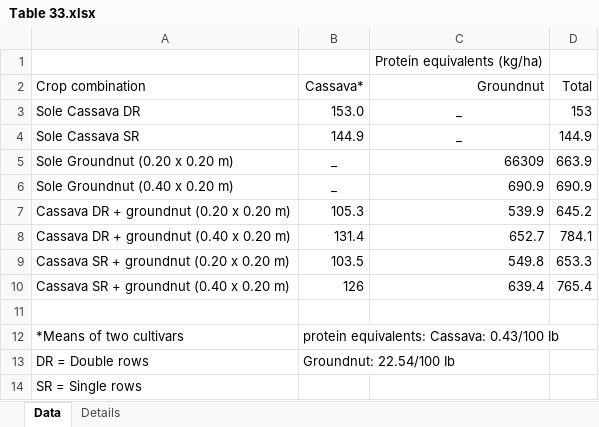
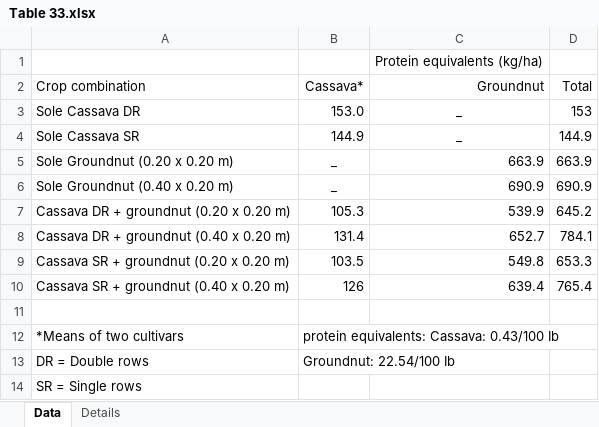
Before and after one commit to Ci-re/cassava_historical_reports, an Excel workbook: tables/1986/Table 33.xlsx, sheet Data, drawn as a sheet; values as stored, in another font and other column widths than the file's, no borders; the diff names each change by its address in the sheet, - before the commit and + after, or states it on an @@ line.

```diff
--- a/tables/1986/Table 33.xlsx (sheet Data)
+++ b/tables/1986/Table 33.xlsx (sheet Data)
-C5 (Groundnut): 66309
+C5 (Groundnut): 663.9
```
Also changed, not shown: tables/1981/1981_Table4.xlsx, tables/1984/1984_Table1.xlsx, 19 other files.
